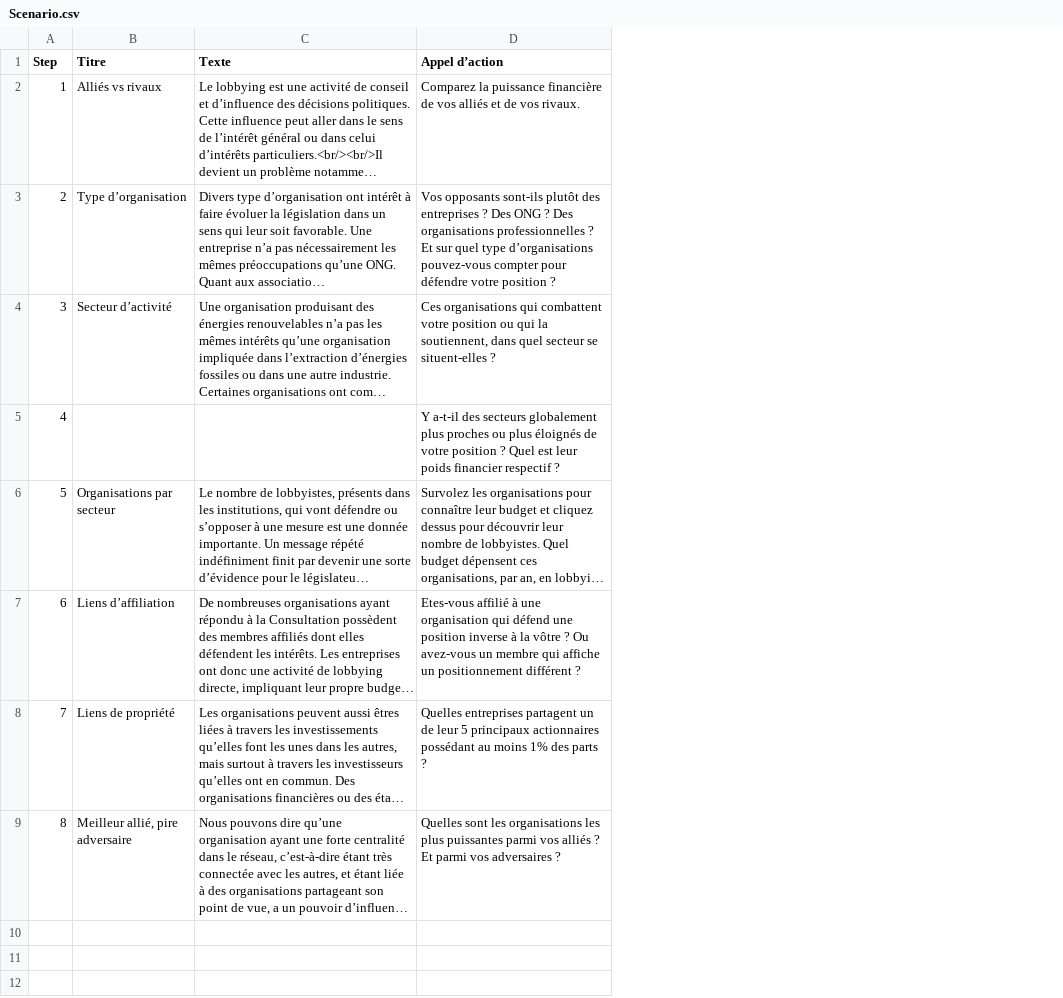
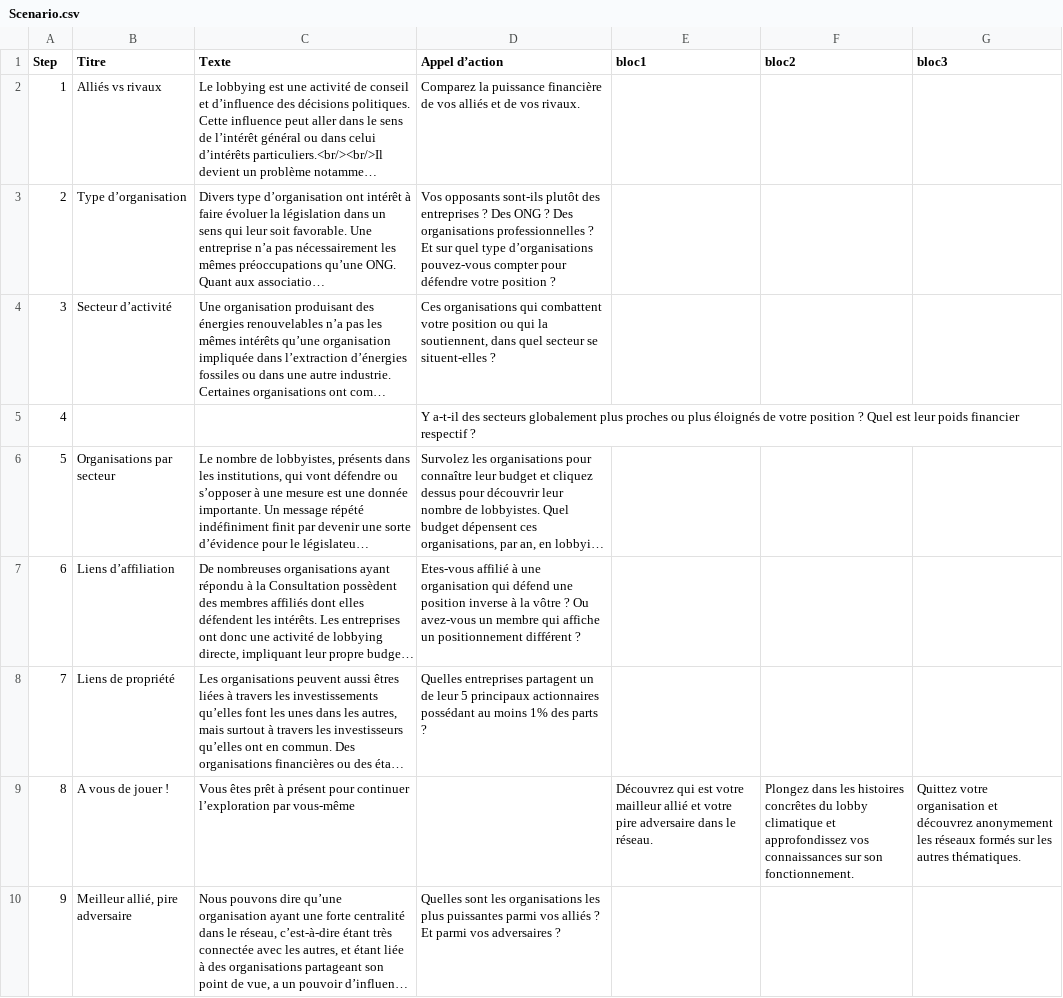
Before and after one commit to ViceOrganiqueReseau/Visualisation-du-reseau, a CSV file: data/Reseau/Scenario.csv, drawn as a sheet; long unchanged cells end in …; addresses are those after the commit; the diff names each change by its address in the sheet, - before the commit and + after, or states it on an @@ line.

Commit message:
Base de la section : "a vous de jouer" + texte bestally

```diff
--- a/data/Reseau/Scenario.csv
+++ b/data/Reseau/Scenario.csv
+column E (bloc1), empty
+column F (bloc2), empty
+column G (bloc3), empty
+row 9: 8 | A vous de jouer ! | Vous êtes prêt à présent pour continuer l’exploration par vous-même |  | Découvrez qui est votre mailleur allié et votre pire adversaire dans le réseau. | Plongez dans les histoires concrêtes du lobby climatique et approfondissez vos connaissances sur son fonctionnement. | Quittez votre organisation et découvrez anonymement les réseaux formés sur les autres thématiques.
@@ column A (Step) renumbered from row 10 down @@
```
Also changed, not shown: 9 other files.
